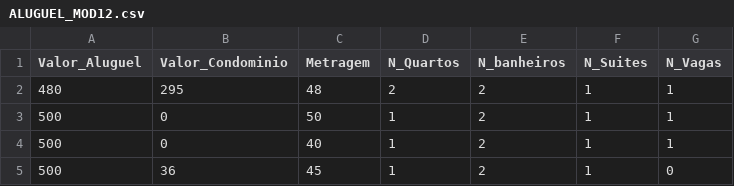
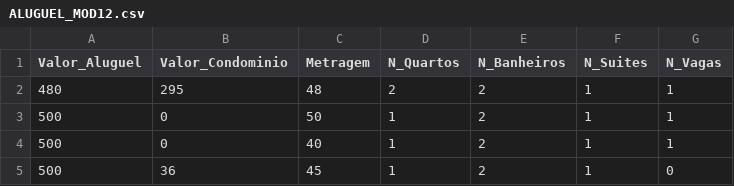
Before and after one commit to MiguellMAC/EBAC.DATA_SCIENCE, a CSV file: Atividade_Cap18/ALUGUEL_MOD12.csv, drawn as a sheet; only a part is shown.

```diff
--- a/Atividade_Cap18/ALUGUEL_MOD12.csv
+++ b/Atividade_Cap18/ALUGUEL_MOD12.csv
@@ -1,2 +1,2 @@
-Valor_Aluguel;Valor_Condominio;Metragem;N_Quartos;N_banheiros;N_Suites;N_Vagas
+Valor_Aluguel;Valor_Condominio;Metragem;N_Quartos;N_Banheiros;N_Suites;N_Vagas
 480;295;48;2;2;1;1
```
Also changed, not shown: 1 other file.
